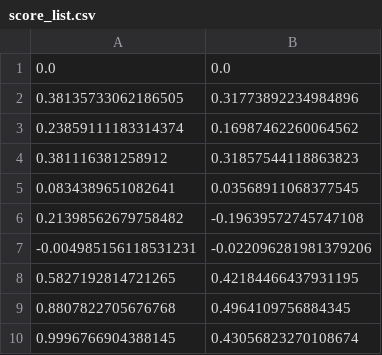
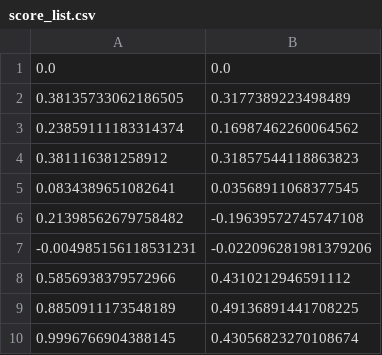
Before and after one commit to dorien-er/lung_pollution, a CSV file: lung_pollution/score_list.csv, drawn as a sheet.

```diff
--- a/lung_pollution/score_list.csv
+++ b/lung_pollution/score_list.csv
@@ -1,3 +1,3 @@
 0.0,0.0
-0.38135733062186505,0.31773892234984896
+0.38135733062186505,0.3177389223498489
 0.23859111183314374,0.16987462260064562
@@ -7,4 +7,4 @@
 -0.004985156118531231,-0.022096281981379206
-0.5827192814721265,0.42184466437931195
-0.8807822705676768,0.4964109756884345
+0.5856938379572966,0.4310212946591112
+0.8850911173548189,0.49136891441708225
 0.9996766904388145,0.43056823270108674
```
Also changed, not shown: 4 other files.
